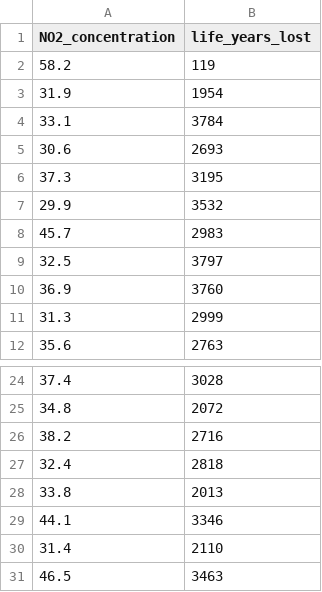
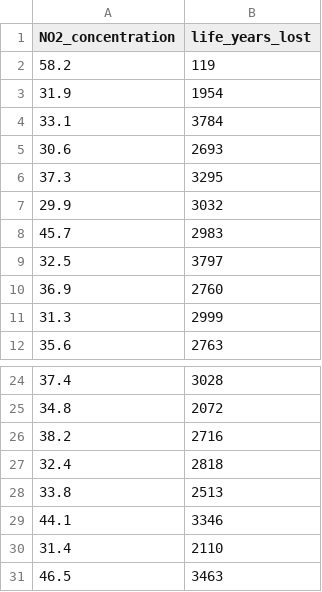
Before and after one commit to Nino-Zh/CS146-LBA-Data, a CSV file: CS146 LBA Data - Sheet1.csv, drawn as a sheet; only a part is shown, gaps mark what is left out.

Commit message:
Update CS146 LBA Data - Sheet1.csv

```diff
--- a/CS146 LBA Data - Sheet1.csv
+++ b/CS146 LBA Data - Sheet1.csv
@@ -5,7 +5,7 @@
 30.6,2693
-37.3,3195
-29.9,3532
+37.3,3295
+29.9,3032
 45.7,2983
 32.5,3797
-36.9,3760
+36.9,2760
 31.3,2999
@@ -27,3 +27,3 @@
 32.4,2818
-33.8,2013
+33.8,2513
 44.1,3346
```
